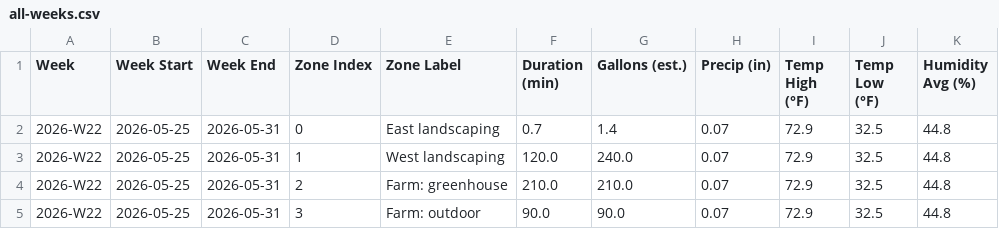
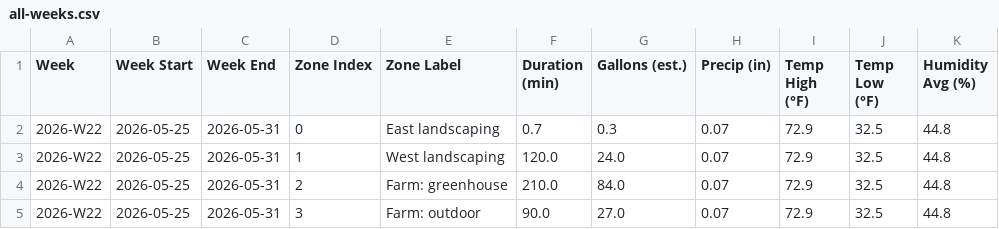
Before and after one commit to townsite-urban-farm/tuf-irrigation-data, a CSV file: reports/all-weeks.csv, drawn as a sheet.

```diff
--- a/reports/all-weeks.csv
+++ b/reports/all-weeks.csv
@@ -1,5 +1,5 @@
 Week,Week Start,Week End,Zone Index,Zone Label,Duration (min),Gallons (est.),Precip (in),Temp High (°F),Temp Low (°F),Humidity Avg (%)
-2026-W22,2026-05-25,2026-05-31,0,East landscaping,0.7,1.4,0.07,72.9,32.5,44.8
-2026-W22,2026-05-25,2026-05-31,1,West landscaping,120.0,240.0,0.07,72.9,32.5,44.8
-2026-W22,2026-05-25,2026-05-31,2,Farm: greenhouse,210.0,210.0,0.07,72.9,32.5,44.8
-2026-W22,2026-05-25,2026-05-31,3,Farm: outdoor,90.0,90.0,0.07,72.9,32.5,44.8
+2026-W22,2026-05-25,2026-05-31,0,East landscaping,0.7,0.3,0.07,72.9,32.5,44.8
+2026-W22,2026-05-25,2026-05-31,1,West landscaping,120.0,24.0,0.07,72.9,32.5,44.8
+2026-W22,2026-05-25,2026-05-31,2,Farm: greenhouse,210.0,84.0,0.07,72.9,32.5,44.8
+2026-W22,2026-05-25,2026-05-31,3,Farm: outdoor,90.0,27.0,0.07,72.9,32.5,44.8
```
Also changed, not shown: reports/weekly/2026-W22.csv, 3 other files.
